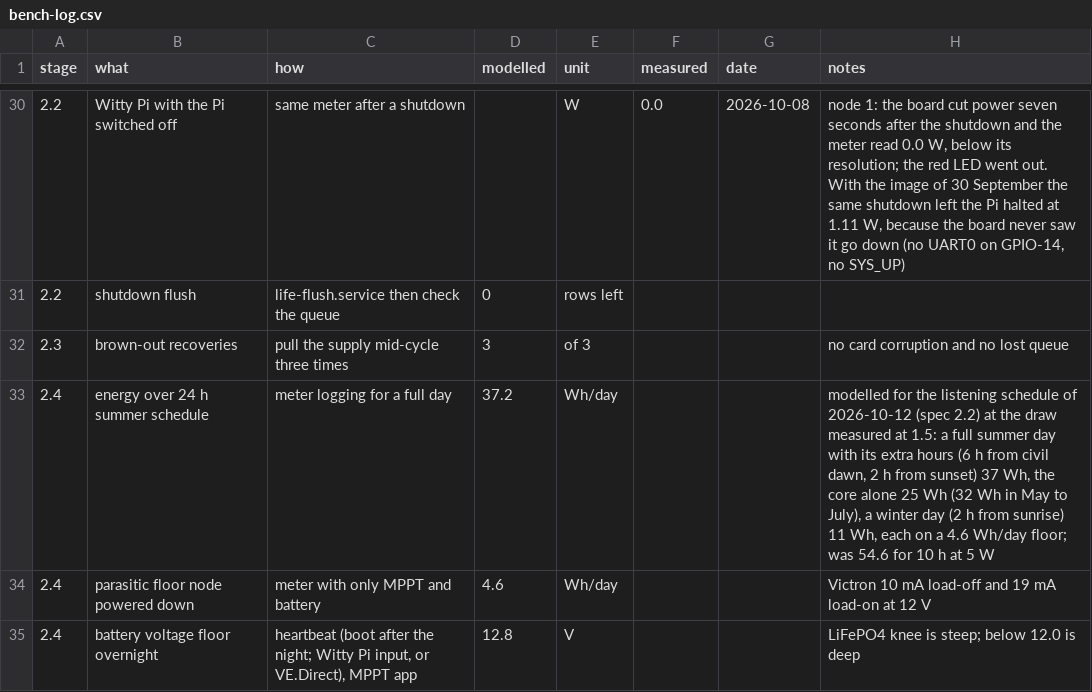
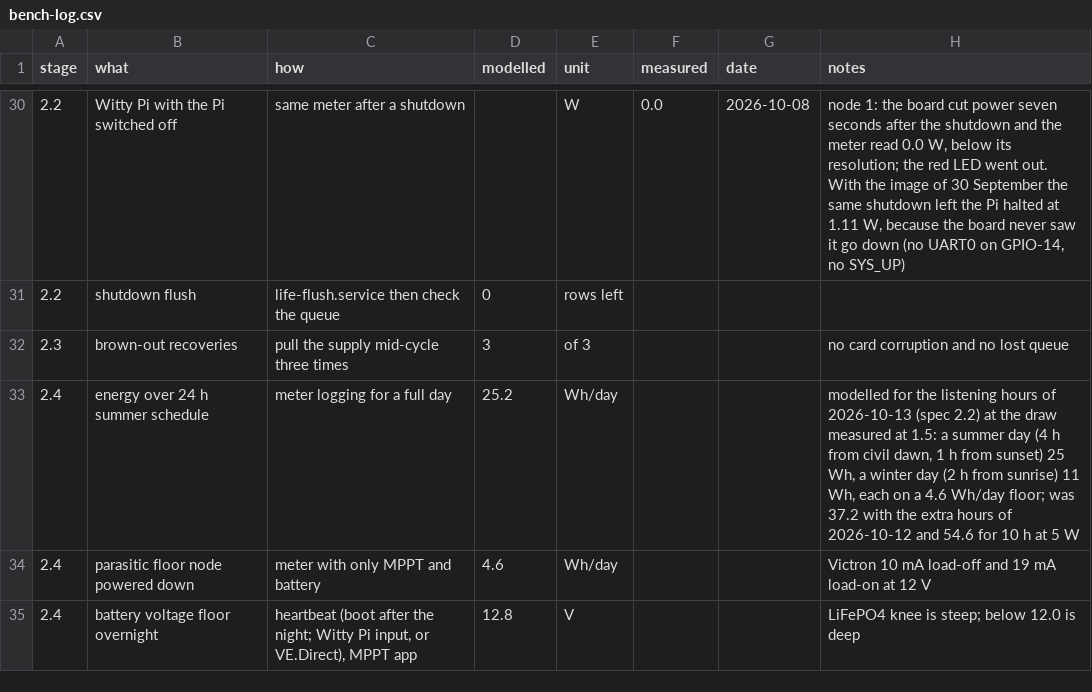
Before and after one commit to oncra/life, a CSV file: kit/bench-log.csv, drawn as a sheet; only a part is shown, gaps mark what is left out.

Commit message:
Listening hours: one window length all season; the box guards its battery itself
Listening hours (spec 2.2): March to October 4 h from civil dawn and 1 h
from sunset on every day, November to February 2 h from sunrise. No more
6 h dawn core in May to July and no battery-conditional extra hours: the
node's effort is the same on every day it is compared over, and the most
intricate part of the node software (life-extra) goes before any node ran
it. Replayed on four Dutch 24 h BirdWeather stations, the 6 h dawn of May
to July would add 1 to 2 points of regular species and 3 to 6 points of
the days a daytime farm bird is heard. In the hourly PVGIS simulation
(2005-2023, 40 Wp, 20 Ah) the battery stays above half full on all but
0.3% of the days from March to October at half panel output or under a
summer canopy, against 3 to 6% with the 12 October schedule. Oracle:
listening.ts uses 4 h all season.

Battery guard: life-wittypi sets the Witty Pi's own low-voltage stop
(WITTYPI_LOW_V, 12.6 V) and recovery level (WITTYPI_RECOVERY_V, 13.2 V) at
every boot, written only when they change. Both are needed: with only the
low level the board skips a scheduled start while the battery is low and
the alarm does not come back for a month; a recovery level alone keeps
switching the Pi on, so WITTYPI_LOW_V=0 turns both off. Node 1's battery
ran into its BMS on 12 October with only the charge controller's load
disconnect as a guard.

life-window replaces life-extra: a boot the board made by itself outside
the windows (battery recovered, power back on the load output) posts and
powers off ten minutes after boot with the next start set to the next
window, instead of staying on until the end of the next window; a boot by
hand stays on. The heartbeat carries window, offWindow, lowV, recoveryV
and lvOff. The oracle opens LOW_BATTERY under 12.8 V or on a shutdown the
guard caused, and closes it at 13.2 V; the dashboard's battery chart shows
the two guard levels.

Kit page, energy chart, bench log, install page, READMEs and logbook
follow.

```diff
--- a/kit/bench-log.csv
+++ b/kit/bench-log.csv
@@ -32,3 +32,3 @@ stage,what,how,modelled,unit,measured,date,notes
 2.3,brown-out recoveries,pull the supply mid-cycle three times,3,of 3,,,no card corruption and no lost queue
-2.4,energy over 24 h summer schedule,meter logging for a full day,37.2,Wh/day,,,"modelled for the listening schedule of 2026-10-12 (spec 2.2) at the draw measured at 1.5: a full summer day with its extra hours (6 h from civil dawn, 2 h from sunset) 37 Wh, the core alone 25 Wh (32 Wh in May to July), a winter day (2 h from sunrise) 11 Wh, each on a 4.6 Wh/day floor; was 54.6 for 10 h at 5 W"
+2.4,energy over 24 h summer schedule,meter logging for a full day,25.2,Wh/day,,,"modelled for the listening hours of 2026-10-13 (spec 2.2) at the draw measured at 1.5: a summer day (4 h from civil dawn, 1 h from sunset) 25 Wh, a winter day (2 h from sunrise) 11 Wh, each on a 4.6 Wh/day floor; was 37.2 with the extra hours of 2026-10-12 and 54.6 for 10 h at 5 W"
 2.4,parasitic floor node powered down,meter with only MPPT and battery,4.6,Wh/day,,,Victron 10 mA load-off and 19 mA load-on at 12 V
```
Also changed, not shown: 23 other files.
